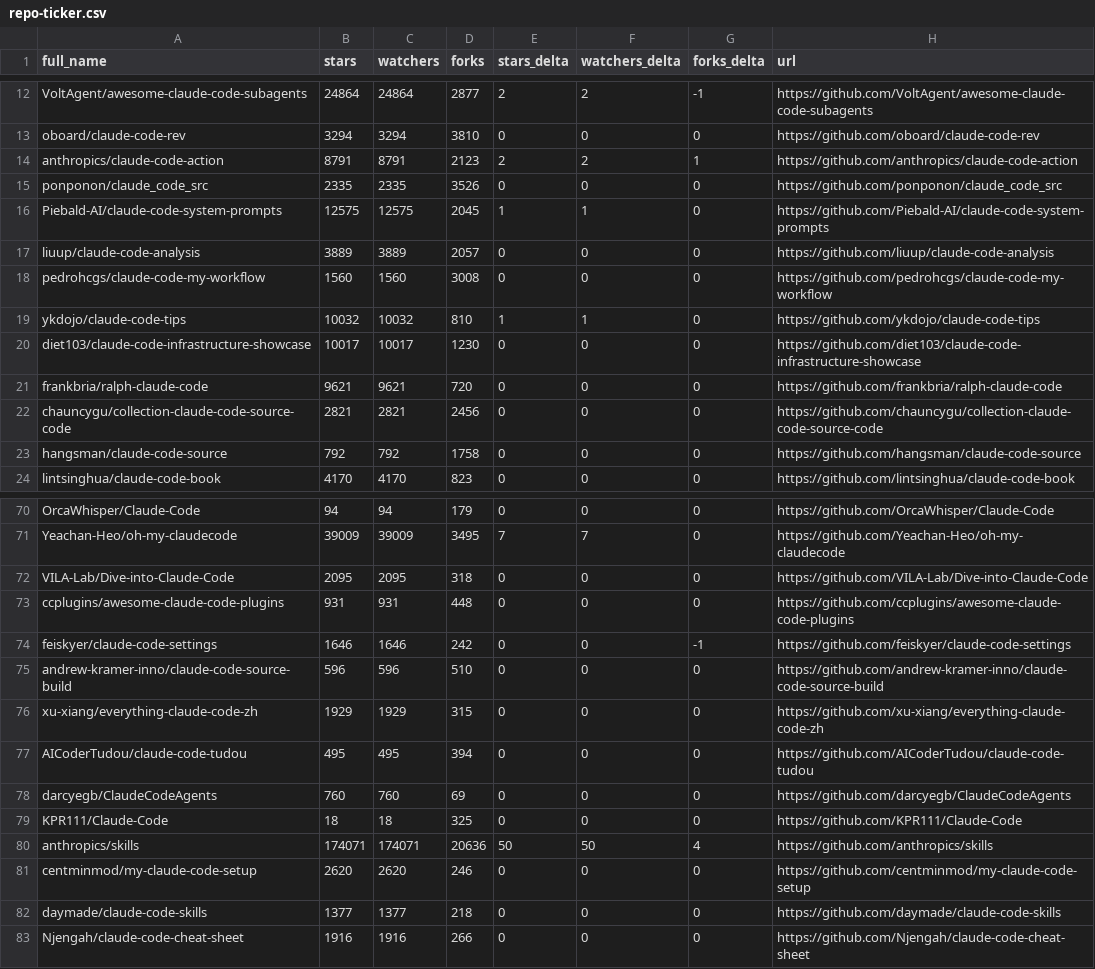
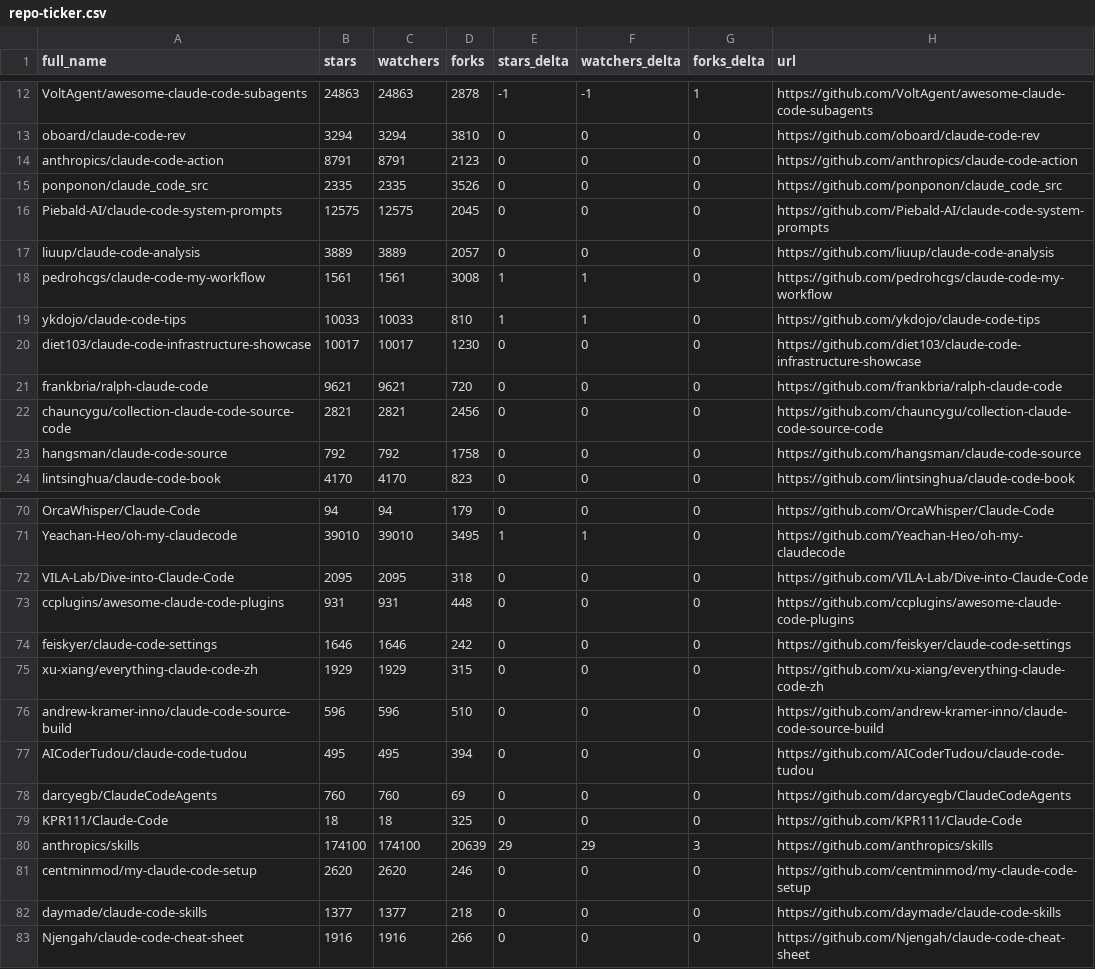
Before and after one commit to Cipher-rlx/awesome-claude-code, a CSV file: data/repo-ticker.csv, drawn as a sheet; only a part is shown, gaps mark what is left out; the diff covers the shown part only; the diff names each change by its address in the sheet, - before the commit and + after, or states it on an @@ line.

```diff
--- a/data/repo-ticker.csv
+++ b/data/repo-ticker.csv
-B12 (stars): 24864
+B12 (stars): 24863
-C12 (watchers): 24864
+C12 (watchers): 24863
-D12 (forks): 2877
+D12 (forks): 2878
-E12 (stars_delta): 2
+E12 (stars_delta): -1
-F12 (watchers_delta): 2
+F12 (watchers_delta): -1
-G12 (forks_delta): -1
+G12 (forks_delta): 1
-E14 (stars_delta): 2
+E14 (stars_delta): 0
-F14 (watchers_delta): 2
+F14 (watchers_delta): 0
-G14 (forks_delta): 1
+G14 (forks_delta): 0
-E16 (stars_delta): 1
+E16 (stars_delta): 0
-F16 (watchers_delta): 1
+F16 (watchers_delta): 0
-B18 (stars): 1560
+B18 (stars): 1561
-C18 (watchers): 1560
+C18 (watchers): 1561
-E18 (stars_delta): 0
+E18 (stars_delta): 1
-F18 (watchers_delta): 0
+F18 (watchers_delta): 1
-B19 (stars): 10032
+B19 (stars): 10033
-C19 (watchers): 10032
+C19 (watchers): 10033
-B71 (stars): 39009
+B71 (stars): 39010
-C71 (watchers): 39009
+C71 (watchers): 39010
-E71 (stars_delta): 7
+E71 (stars_delta): 1
-F71 (watchers_delta): 7
+F71 (watchers_delta): 1
-G74 (forks_delta): -1
+G74 (forks_delta): 0
@@ row 76 moved to row 75: xu-xiang/everything-claude-code-zh @@
-B80 (stars): 174071
+B80 (stars): 174100
-C80 (watchers): 174071
+C80 (watchers): 174100
-D80 (forks): 20636
+D80 (forks): 20639
-E80 (stars_delta): 50
+E80 (stars_delta): 29
-F80 (watchers_delta): 50
+F80 (watchers_delta): 29
-G80 (forks_delta): 4
+G80 (forks_delta): 3
```
Also changed, not shown: 1 added row, 1 removed row, 2 moved rows and 76 edited cells elsewhere in this file, 2 other files.
